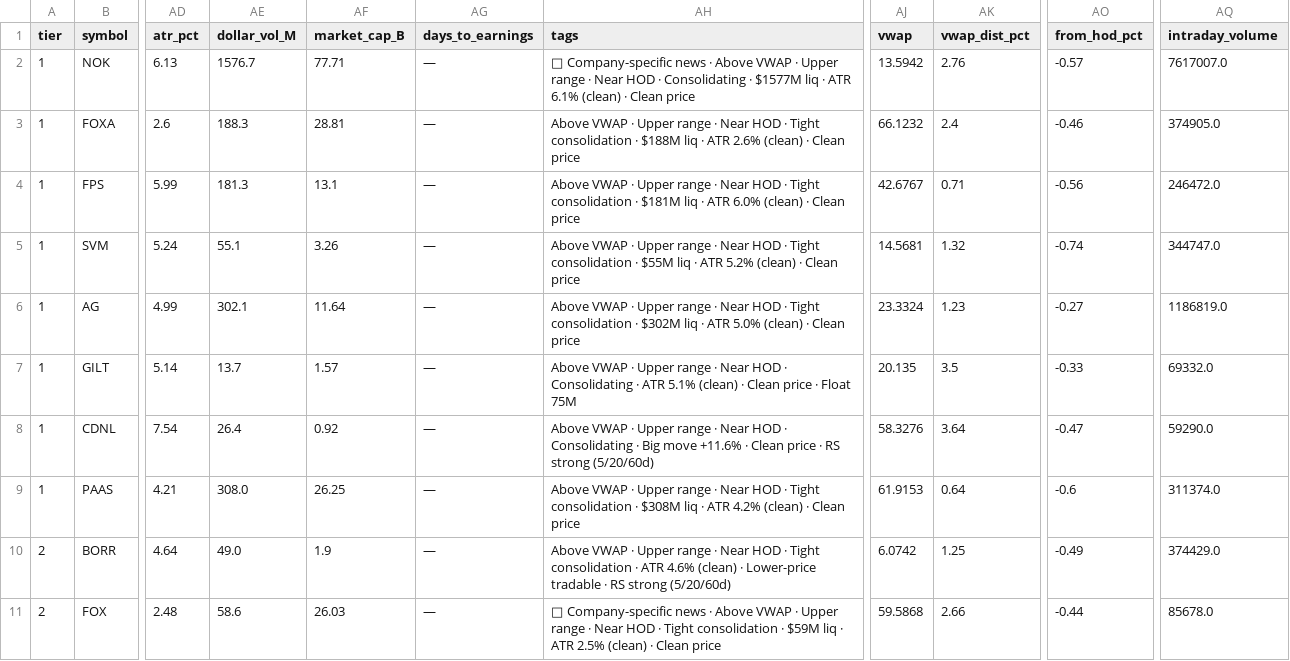
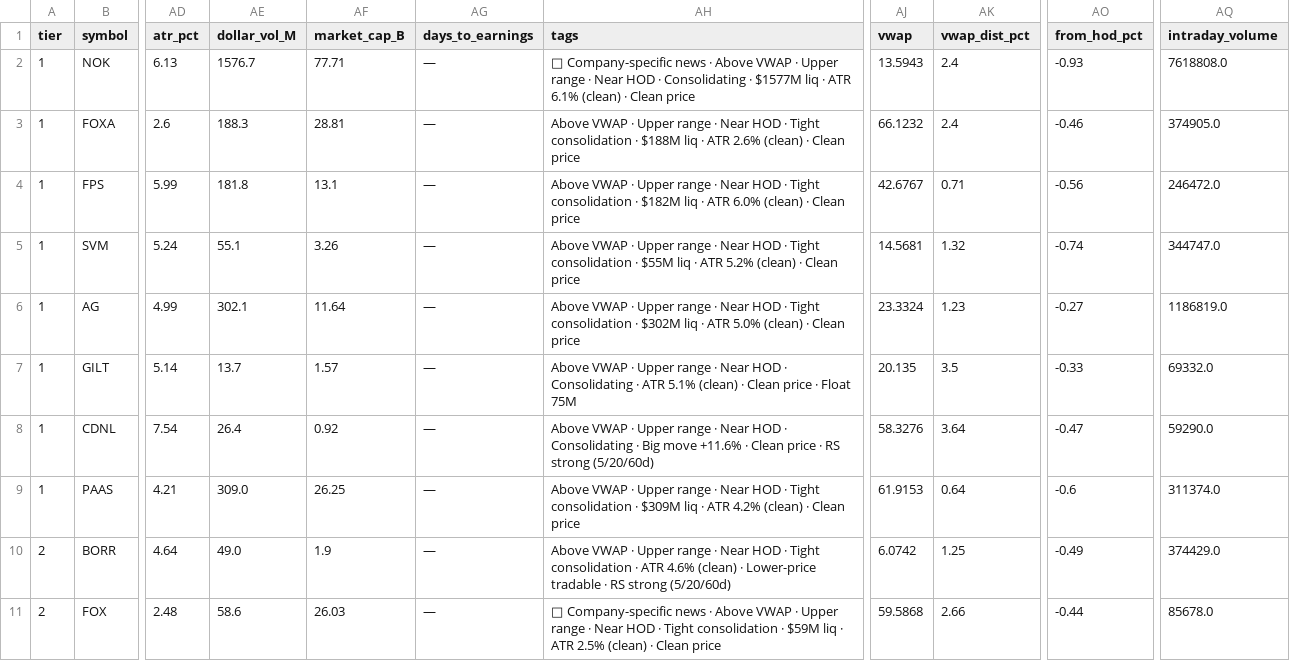
Before and after one commit to samaunkhalid/elite-scanner, a CSV file: potential_movers.csv, drawn as a sheet; only a part is shown, gaps mark what is left out; the diff names each change by its address in the sheet, - before the commit and + after, or states it on an @@ line.

```diff
--- a/potential_movers.csv
+++ b/potential_movers.csv
-AJ2 (vwap): 13.5942
+AJ2 (vwap): 13.5943
-AK2 (vwap_dist_pct): 2.76
+AK2 (vwap_dist_pct): 2.4
-AO2 (from_hod_pct): -0.57
+AO2 (from_hod_pct): -0.93
-AQ2 (intraday_volume): 7617007.0
+AQ2 (intraday_volume): 7618808.0
-AE4 (dollar_vol_M): 181.3
+AE4 (dollar_vol_M): 181.8
-AH4 (tags): …consolidation · $181M liq ·…
+AH4 (tags): …consolidation · $182M liq ·…
-AE9 (dollar_vol_M): 308.0
+AE9 (dollar_vol_M): 309.0
-AH9 (tags): …consolidation · $308M liq ·…
+AH9 (tags): …consolidation · $309M liq ·…
```
Also changed, not shown: active_momentum.csv, elite_watchlist.csv, 9 other files.
